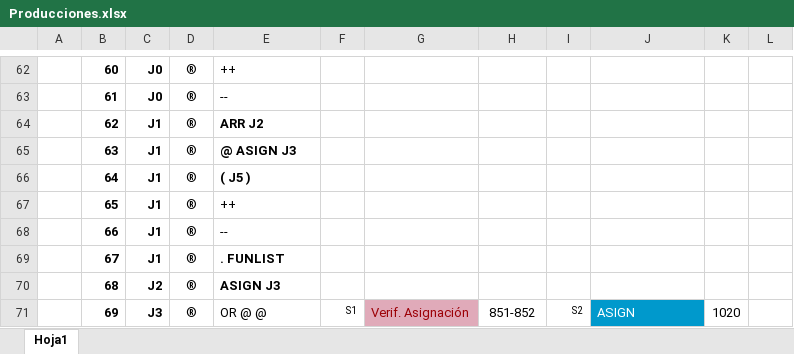
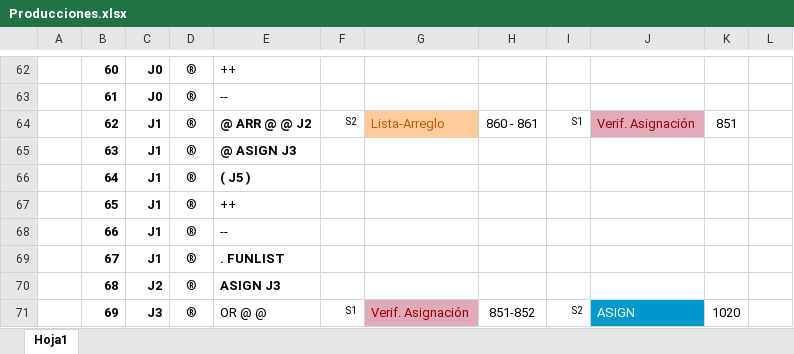
Before and after one commit to EstefanyVelarde/COMPI2020, an Excel workbook: Producciones.xlsx, sheet Hoja1, drawn as a sheet; only a part is shown, gaps mark what is left out; values as stored, in another font and other column widths than the file's, no borders; conditional formats not drawn; the diff covers the shown part only; the diff names each change by its address in the sheet, - before the commit and + after, or states it on an @@ line.

```diff
--- a/Producciones.xlsx (sheet Hoja1)
+++ b/Producciones.xlsx (sheet Hoja1)
-E64: ARR J2
+E64: @ ARR @ @ J2
-F64: (empty)
+F64: S2
-G64: (empty)
+G64: Lista-Arreglo
-G64 fill: none
+G64 fill: #FFCC99
-H64: (empty)
+H64: 860 - 861
-I64: (empty)
+I64: S1
-J64: (empty)
+J64: Verif. Asignación
-J64 fill: none
+J64 fill: #E0AAB9
-K64: (empty)
+K64: 851
```
Also changed, not shown: 27 edited cells and cell formats elsewhere in this sheet, 15 other files.
